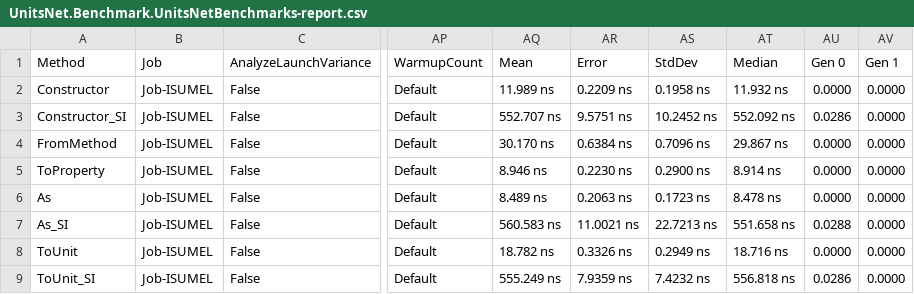
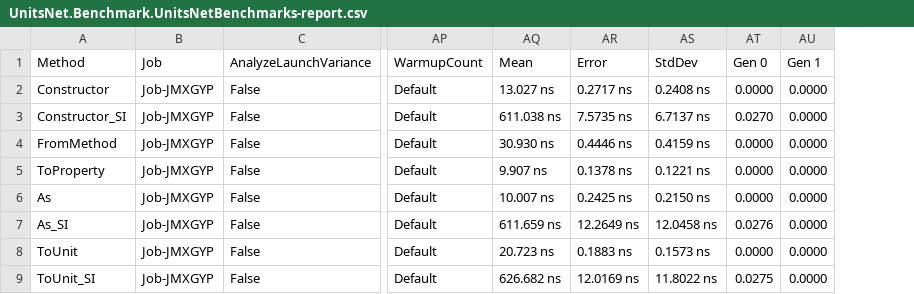
Before and after one commit to angularsen/UnitsNet, a CSV file: benchmarks/netcoreapp21/results/UnitsNet.Benchmark.UnitsNetBenchmarks-report.csv, drawn as a sheet; only a part is shown, gaps mark what is left out; removed rows and columns are numbered as before the commit, all else as after; the diff covers the shown part only; the diff names each change by its address in the sheet, - before the commit and + after, or states it on an @@ line.

Commit message:
Automatic benchmark generation for 604244bbcc2e08866fb8c8d7a898039f16bd87eb

```diff
--- a/benchmarks/netcoreapp21/results/UnitsNet.Benchmark.UnitsNetBenchmarks-report.csv
+++ b/benchmarks/netcoreapp21/results/UnitsNet.Benchmark.UnitsNetBenchmarks-report.csv
-column AT (Median), rows 2-9: 11.932 ns | 552.092 ns | 29.867 ns | 8.914 ns | 8.478 ns | 551.658 ns | 18.716 ns | 556.818 ns
-B2:B9 (Job): Job-ISUMEL
+B2:B9 (Job): Job-JMXGYP
-AQ2 (Mean): 11.989 ns
+AQ2 (Mean): 13.027 ns
-AR2 (Error): 0.2209 ns
+AR2 (Error): 0.2717 ns
-AS2 (StdDev): 0.1958 ns
+AS2 (StdDev): 0.2408 ns
-AQ3 (Mean): 552.707 ns
+AQ3 (Mean): 611.038 ns
-AR3 (Error): 9.5751 ns
+AR3 (Error): 7.5735 ns
-AS3 (StdDev): 10.2452 ns
+AS3 (StdDev): 6.7137 ns
-AT3 (Gen 0): 0.0286
+AT3 (Gen 0): 0.0270
-AQ4 (Mean): 30.170 ns
+AQ4 (Mean): 30.930 ns
-AR4 (Error): 0.6384 ns
+AR4 (Error): 0.4446 ns
-AS4 (StdDev): 0.7096 ns
+AS4 (StdDev): 0.4159 ns
-AQ5 (Mean): 8.946 ns
+AQ5 (Mean): 9.907 ns
-AR5 (Error): 0.2230 ns
+AR5 (Error): 0.1378 ns
-AS5 (StdDev): 0.2900 ns
+AS5 (StdDev): 0.1221 ns
-AQ6 (Mean): 8.489 ns
+AQ6 (Mean): 10.007 ns
-AR6 (Error): 0.2063 ns
+AR6 (Error): 0.2425 ns
-AS6 (StdDev): 0.1723 ns
+AS6 (StdDev): 0.2150 ns
-AQ7 (Mean): 560.583 ns
+AQ7 (Mean): 611.659 ns
-AR7 (Error): 11.0021 ns
+AR7 (Error): 12.2649 ns
-AS7 (StdDev): 22.7213 ns
+AS7 (StdDev): 12.0458 ns
-AT7 (Gen 0): 0.0288
+AT7 (Gen 0): 0.0276
-AQ8 (Mean): 18.782 ns
+AQ8 (Mean): 20.723 ns
-AR8 (Error): 0.3326 ns
+AR8 (Error): 0.1883 ns
-AS8 (StdDev): 0.2949 ns
+AS8 (StdDev): 0.1573 ns
-AQ9 (Mean): 555.249 ns
+AQ9 (Mean): 626.682 ns
-AR9 (Error): 7.9359 ns
+AR9 (Error): 12.0169 ns
-AS9 (StdDev): 7.4232 ns
+AS9 (StdDev): 11.8022 ns
-AT9 (Gen 0): 0.0286
+AT9 (Gen 0): 0.0275
```
Also changed, not shown: 46 edited cells elsewhere in this file, 5 other files.
